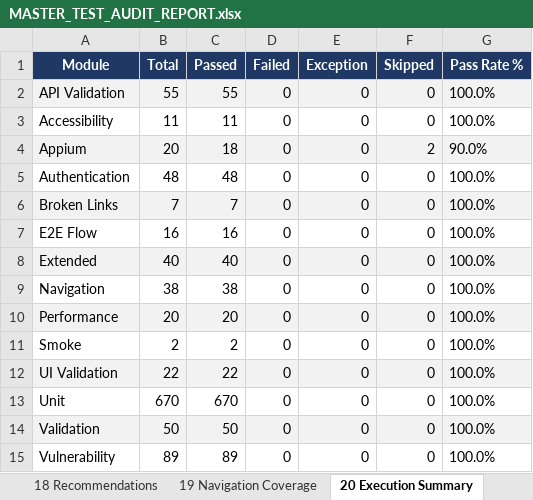
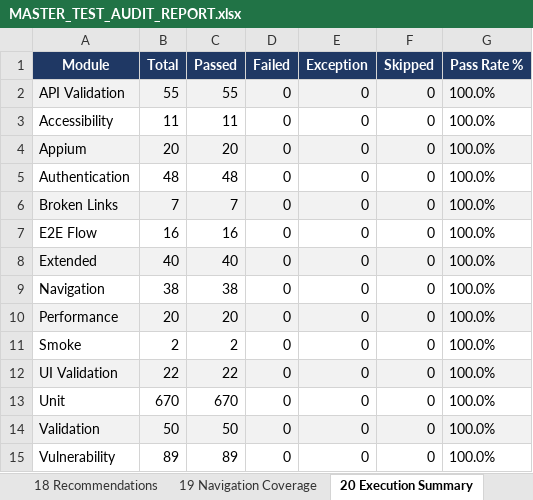
Before and after one commit to dharshraj/voxiraapp, an Excel workbook: selenium_model/MASTER_TEST_AUDIT_REPORT.xlsx, sheet 20 Execution Summary, drawn as a sheet; values as stored, in another font and other column widths than the file's, no borders; the diff names each change by its address in the sheet, - before the commit and + after, or states it on an @@ line.

```diff
--- a/selenium_model/MASTER_TEST_AUDIT_REPORT.xlsx (sheet 20 Execution Summary)
+++ b/selenium_model/MASTER_TEST_AUDIT_REPORT.xlsx (sheet 20 Execution Summary)
-C4 (Passed): 18
+C4 (Passed): 20
-F4 (Skipped): 2
+F4 (Skipped): 0
-G4 (Pass Rate %): 90.0%
+G4 (Pass Rate %): 100.0%
```
Also changed, not shown: sheet 09 Appium Mobile Tests, sheet 01 Executive Summary, selenium_model/ALL_TEST_CASES_FLAT_REPORT.xlsx, 2 other files.
